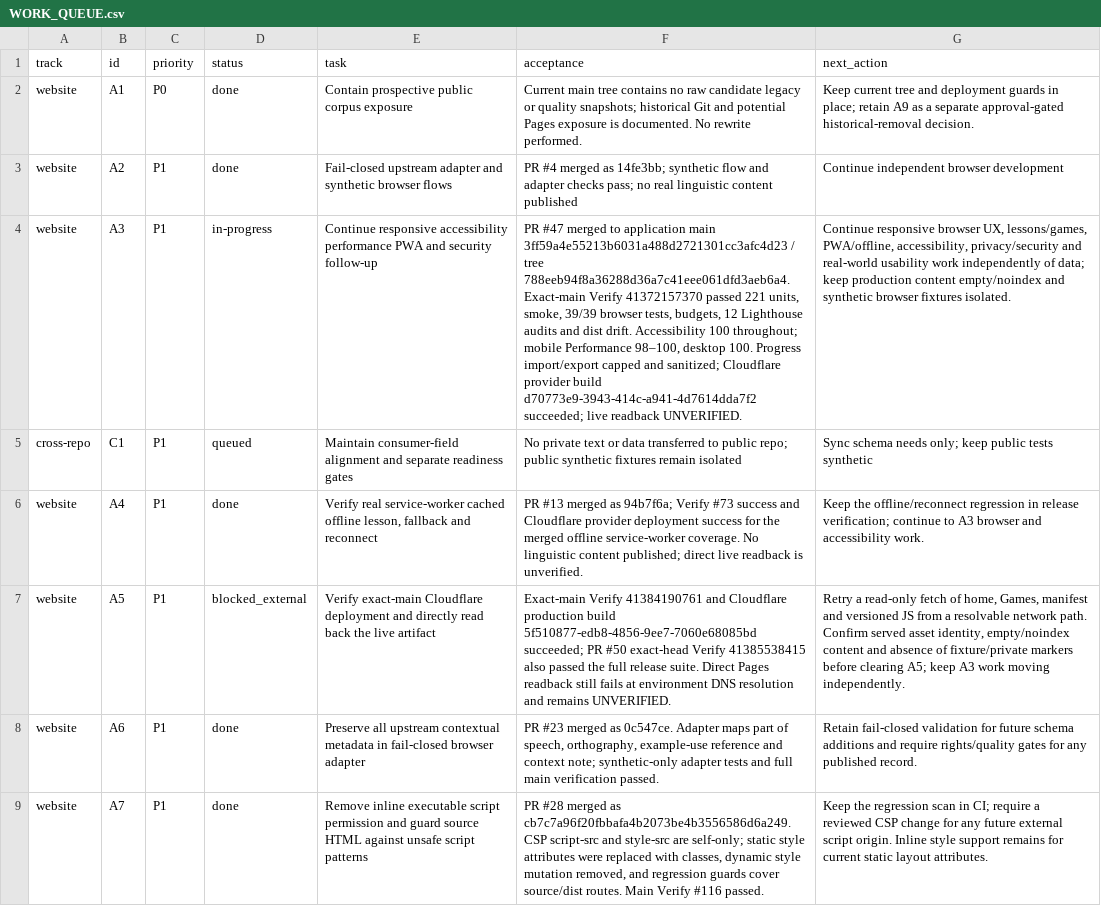
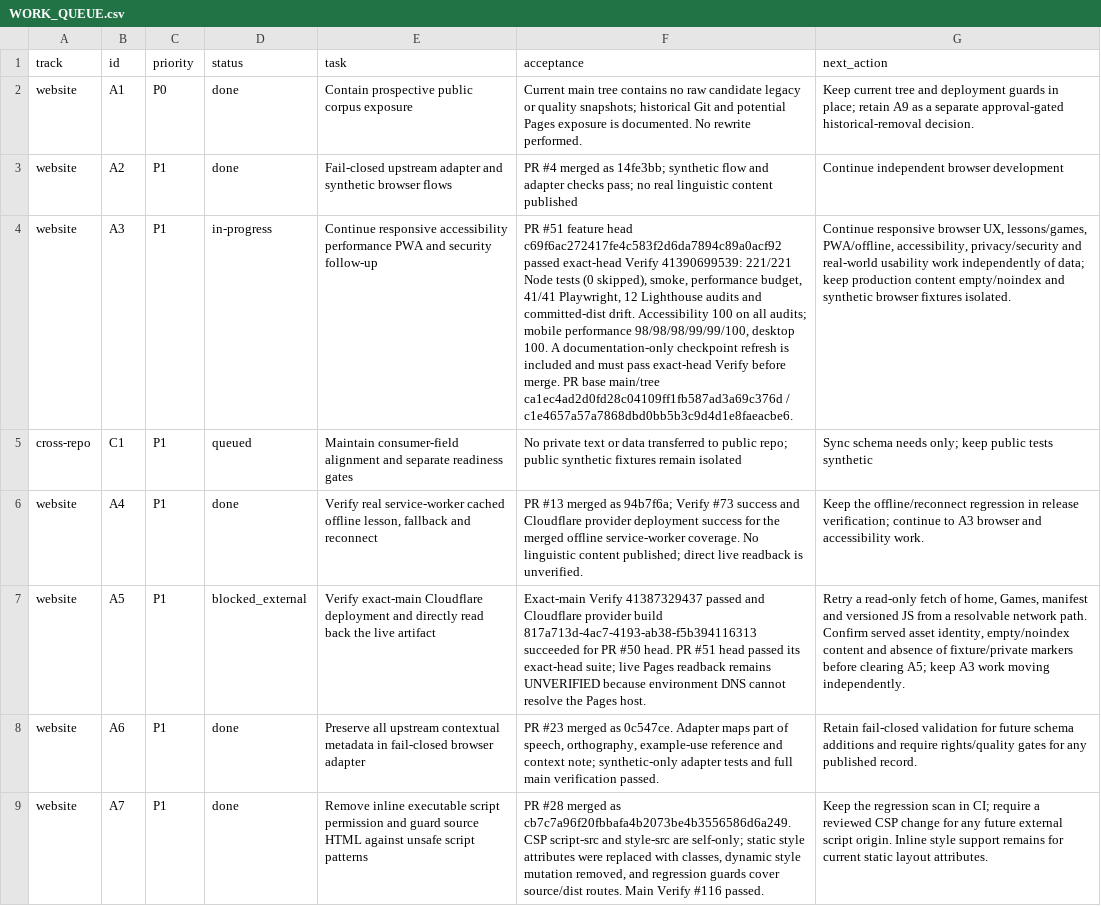
Before and after one commit to drewsebastians/webgame-bataktoba-indo, a CSV file: WORK_QUEUE.csv, drawn as a sheet; only a part is shown; the diff names each change by its address in the sheet, - before the commit and + after, or states it on an @@ line.

```diff
--- a/WORK_QUEUE.csv
+++ b/WORK_QUEUE.csv
-F4 (acceptance): PR #47 merged to application main 3ff59a4e55213b6031a488d2721301cc3afc4d23 / tree 788eeb94f8a36288d36a7c41eee061dfd3aeb6a4. Exact-main Verify 41372157370 passed 221 units, smoke, 39/39 browser tests, budgets, 12 Lighthouse audits and dist drift. Accessibility 100 throughout; mobile Performance 98–100, desktop 100. Progress import/export capped and sanitized; Cloudflare provider build d70773e9-3943-414c-a941-4d7614dda7f2 succeeded; live readback UNVERIFIED.
+F4 (acceptance): PR #51 feature head c69f6ac272417fe4c583f2d6da7894c89a0acf92 passed exact-head Verify 41390699539: 221/221 Node tests (0 skipped), smoke, performance budget, 41/41 Playwright, 12 Lighthouse audits and committed-dist drift. Accessibility 100 on all audits; mobile performance 98/98/98/99/99/100, desktop 100. A documentation-only checkpoint refresh is included and must pass exact-head Verify before merge. PR base main/tree ca1ec4ad2d0fd28c04109ff1fb587ad3a69c376d / c1e4657a57a7868dbd0bb5b3c9d4d1e8faeacbe6.
-F7 (acceptance): Exact-main Verify 41384190761 and Cloudflare production build 5f510877-edb8-4856-9ee7-7060e68085bd succeeded; PR #50 exact-head Verify 41385538415 also passed the full release suite. Direct Pages readback still fails at environment DNS resolution and remains UNVERIFIED.
+F7 (acceptance): Exact-main Verify 41387329437 passed and Cloudflare provider build 817a713d-4ac7-4193-ab38-f5b394116313 succeeded for PR #50 head. PR #51 head passed its exact-head suite; live Pages readback remains UNVERIFIED because environment DNS cannot resolve the Pages host.
```
Also changed, not shown: 25 other files.
